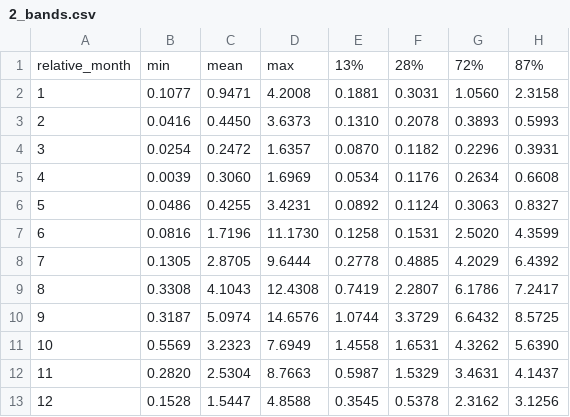
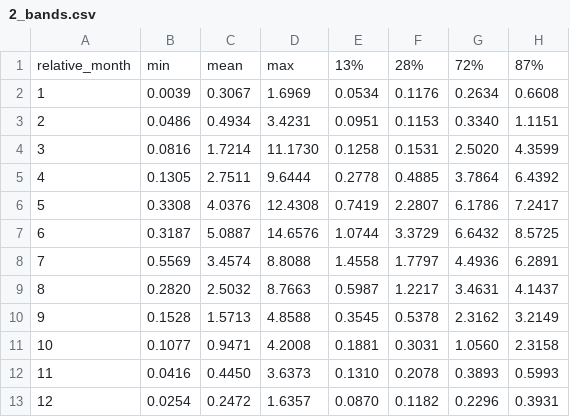
Before and after one commit to wmo-im/HydroSOS, a CSV file: example_data/forecast/output/single/forecastBands/2_bands.csv, drawn as a sheet.

```diff
--- a/example_data/forecast/output/single/forecastBands/2_bands.csv
+++ b/example_data/forecast/output/single/forecastBands/2_bands.csv
@@ -1,13 +1,13 @@
 relative_month,min,mean,max,13%,28%,72%,87%
-1,0.1077,0.9471,4.2008,0.1881,0.3031,1.0560,2.3158
-2,0.0416,0.4450,3.6373,0.1310,0.2078,0.3893,0.5993
-3,0.0254,0.2472,1.6357,0.0870,0.1182,0.2296,0.3931
-4,0.0039,0.3060,1.6969,0.0534,0.1176,0.2634,0.6608
-5,0.0486,0.4255,3.4231,0.0892,0.1124,0.3063,0.8327
-6,0.0816,1.7196,11.1730,0.1258,0.1531,2.5020,4.3599
-7,0.1305,2.8705,9.6444,0.2778,0.4885,4.2029,6.4392
-8,0.3308,4.1043,12.4308,0.7419,2.2807,6.1786,7.2417
-9,0.3187,5.0974,14.6576,1.0744,3.3729,6.6432,8.5725
-10,0.5569,3.2323,7.6949,1.4558,1.6531,4.3262,5.6390
-11,0.2820,2.5304,8.7663,0.5987,1.5329,3.4631,4.1437
-12,0.1528,1.5447,4.8588,0.3545,0.5378,2.3162,3.1256
+1,0.0039,0.3067,1.6969,0.0534,0.1176,0.2634,0.6608
+2,0.0486,0.4934,3.4231,0.0951,0.1153,0.3340,1.1151
+3,0.0816,1.7214,11.1730,0.1258,0.1531,2.5020,4.3599
+4,0.1305,2.7511,9.6444,0.2778,0.4885,3.7864,6.4392
+5,0.3308,4.0376,12.4308,0.7419,2.2807,6.1786,7.2417
+6,0.3187,5.0887,14.6576,1.0744,3.3729,6.6432,8.5725
+7,0.5569,3.4574,8.8088,1.4558,1.7797,4.4936,6.2891
+8,0.2820,2.5032,8.7663,0.5987,1.2217,3.4631,4.1437
+9,0.1528,1.5713,4.8588,0.3545,0.5378,2.3162,3.2149
+10,0.1077,0.9471,4.2008,0.1881,0.3031,1.0560,2.3158
+11,0.0416,0.4450,3.6373,0.1310,0.2078,0.3893,0.5993
+12,0.0254,0.2472,1.6357,0.0870,0.1182,0.2296,0.3931
```
Also changed, not shown: example_data/forecast/output/accumulated/forecastBands/1_bands.csv, example_data/forecast/output/accumulated/forecastBands/2_bands.csv, 10 other files.
